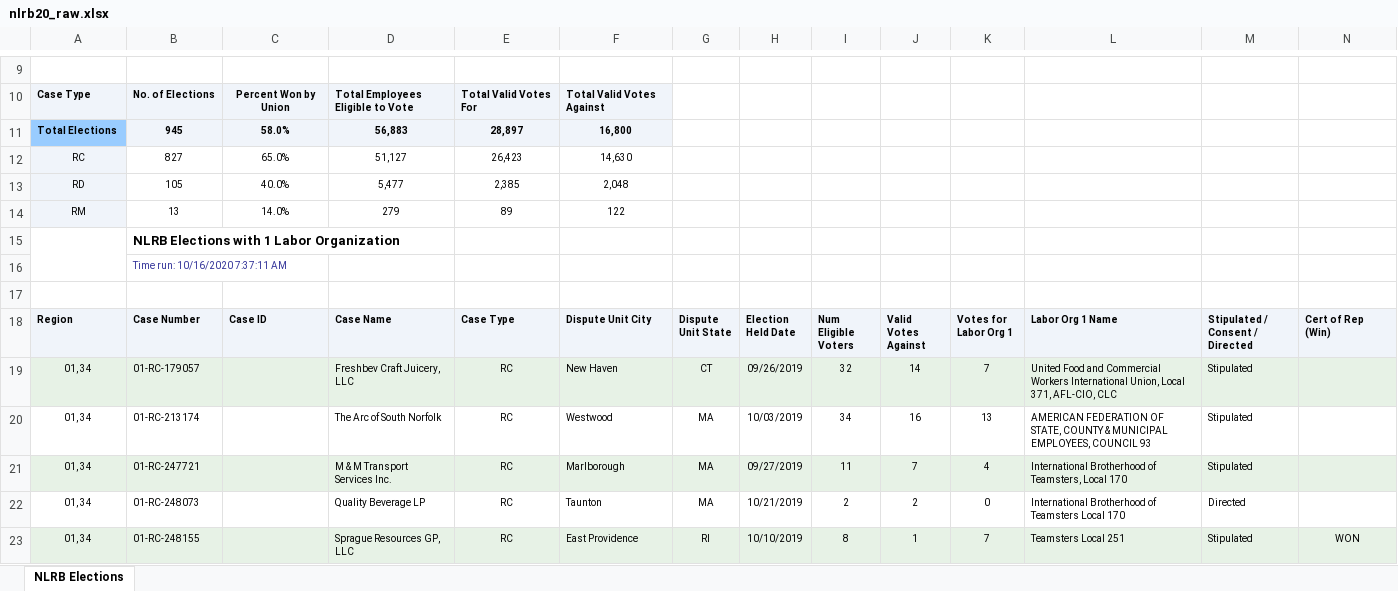
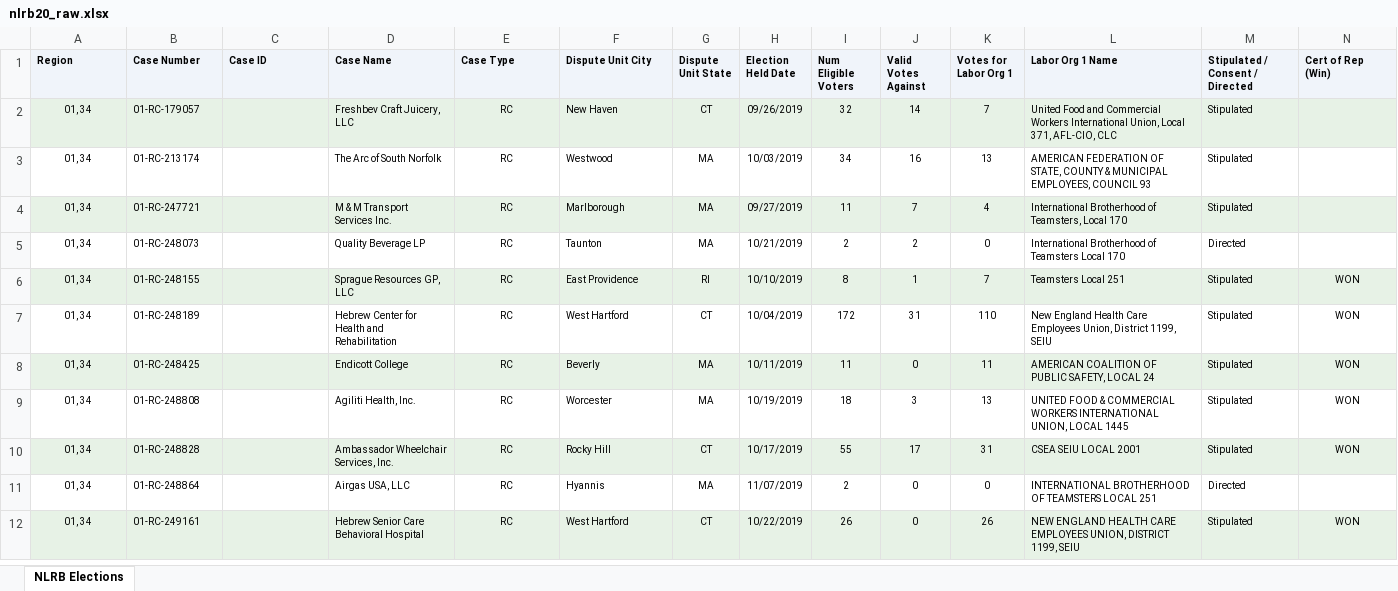
Before and after one commit to taylor-watson/nlrb_elections, an Excel workbook: raw_files/nlrb20_raw.xlsx, sheet NLRB Elections, drawn as a sheet; only a part is shown, gaps mark what is left out; the shorter side is filled out with more unchanged rows; values as stored, in another font and other column widths than the file's, no borders; charts and pictures not drawn; rows hold the shown columns only; the diff covers the shown part only; the diff names each change by its address in the sheet, - before the commit and + after, or states it on an @@ line.

```diff
--- a/raw_files/nlrb20_raw.xlsx (sheet NLRB Elections)
+++ b/raw_files/nlrb20_raw.xlsx (sheet NLRB Elections)
-row 9: (empty)
-row 10: Case Type | No. of Elections | Percent Won by Union | Total Employees Eligible to Vote | Total Valid Votes For | Total Valid Votes Against
-row 11: Total Elections | 945 | 58.0% | 56,883 | 28,897 | 16,800
-row 12: RC | 827 | 65.0% | 51,127 | 26,423 | 14,630
-row 13: RD | 105 | 40.0% | 5,477 | 2,385 | 2,048
-row 14: RM | 13 | 14.0% | 279 | 89 | 122
-row 15:  | NLRB Elections with 1 Labor Organization
-row 16:  | Time run: 10/16/2020 7:37:11 AM
-row 17: (empty)
```
Also changed, not shown: 8 removed rows elsewhere in this sheet, charts or pictures, raw_files/nlrb12_raw.xlsx, raw_files/nlrb15_raw.xlsx, 13 other files.
